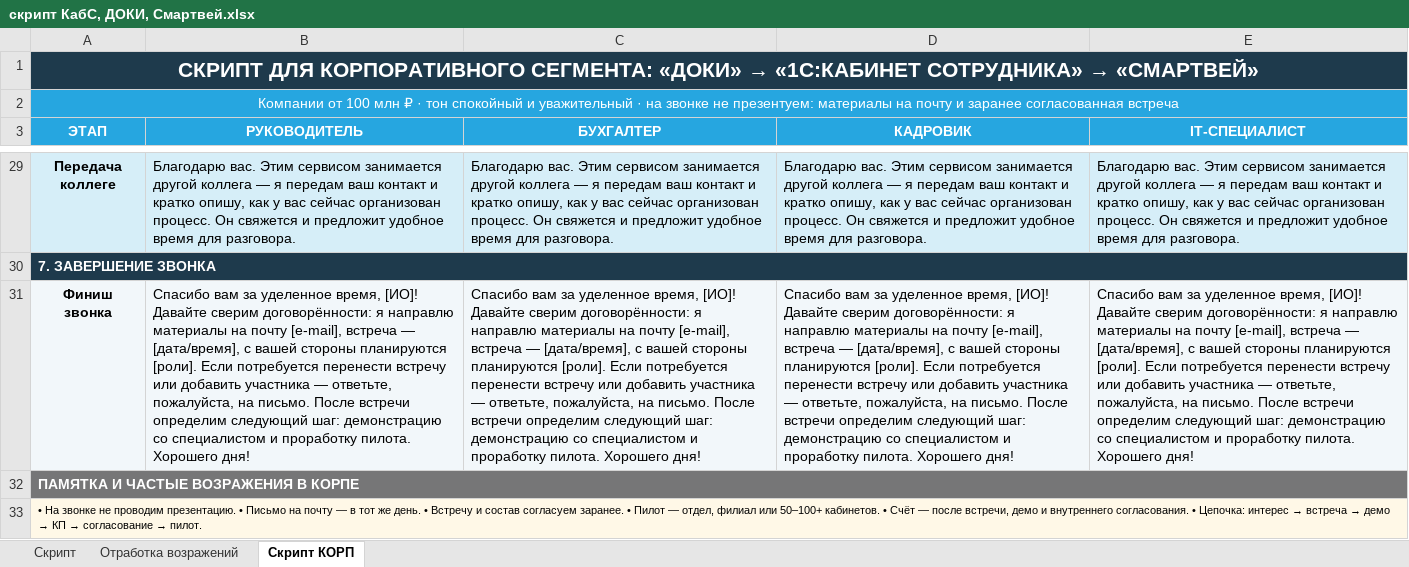
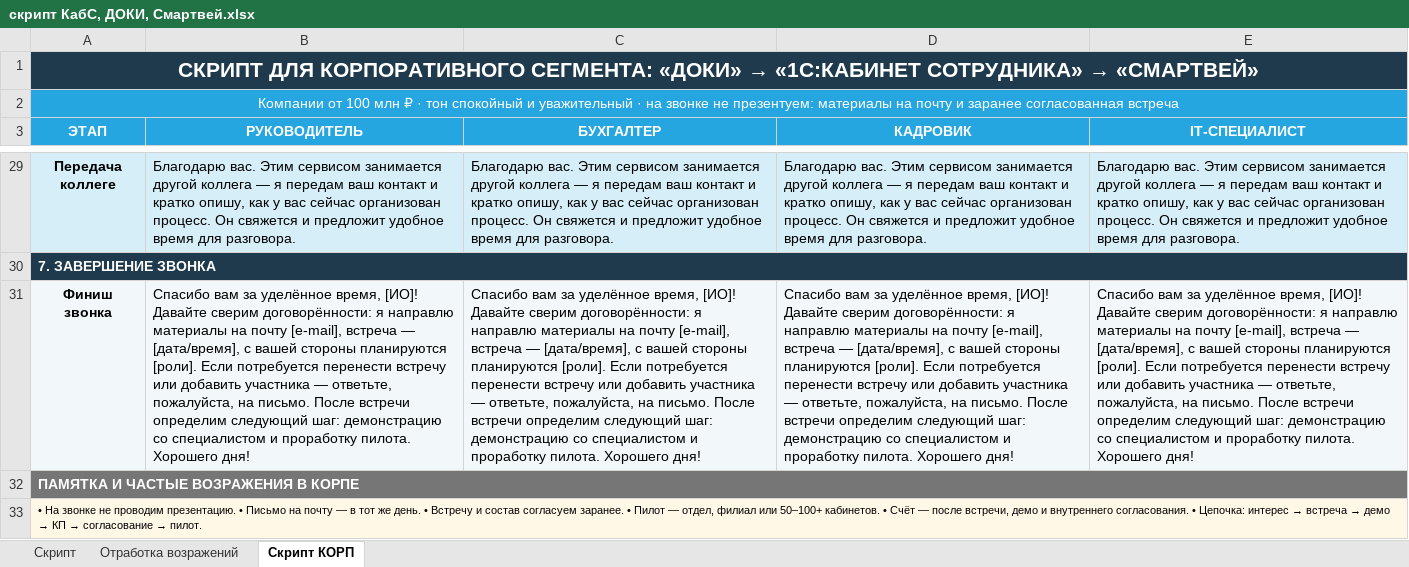
Before and after one commit to daaanilNikonov/for-lisa, an Excel workbook: скрипт КабС, ДОКИ, Смартвей.xlsx, sheet Скрипт КОРП, drawn as a sheet; only a part is shown, gaps mark what is left out; values as stored, in another font and other column widths than the file's, no borders; the diff names each change by its address in the sheet, - before the commit and + after, or states it on an @@ line.

```diff
--- a/скрипт КабС, ДОКИ, Смартвей.xlsx (sheet Скрипт КОРП)
+++ b/скрипт КабС, ДОКИ, Смартвей.xlsx (sheet Скрипт КОРП)
-B31 (РУКОВОДИТЕЛЬ): …вам за уделенное время, [ИО]!…
+B31 (РУКОВОДИТЕЛЬ): …вам за уделённое время, [ИО]!…
-C31 (БУХГАЛТЕР): …вам за уделенное время, [ИО]!…
+C31 (БУХГАЛТЕР): …вам за уделённое время, [ИО]!…
-D31 (КАДРОВИК): …вам за уделенное время, [ИО]!…
+D31 (КАДРОВИК): …вам за уделённое время, [ИО]!…
-E31 (IT-СПЕЦИАЛИСТ): …вам за уделенное время, [ИО]!…
+E31 (IT-СПЕЦИАЛИСТ): …вам за уделённое время, [ИО]!…
```
Also changed, not shown: 1 other file.
